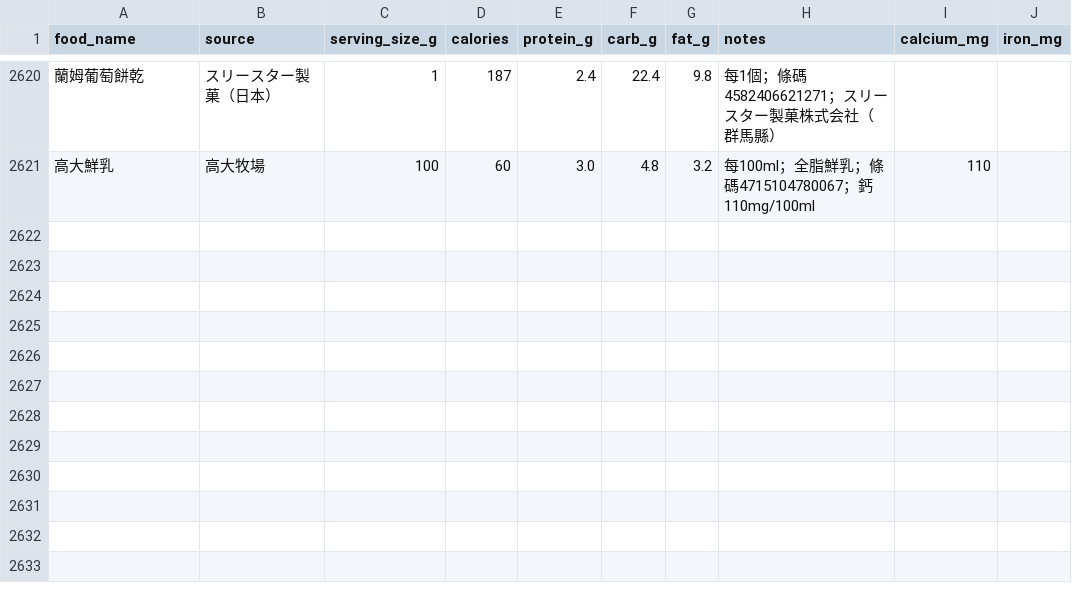
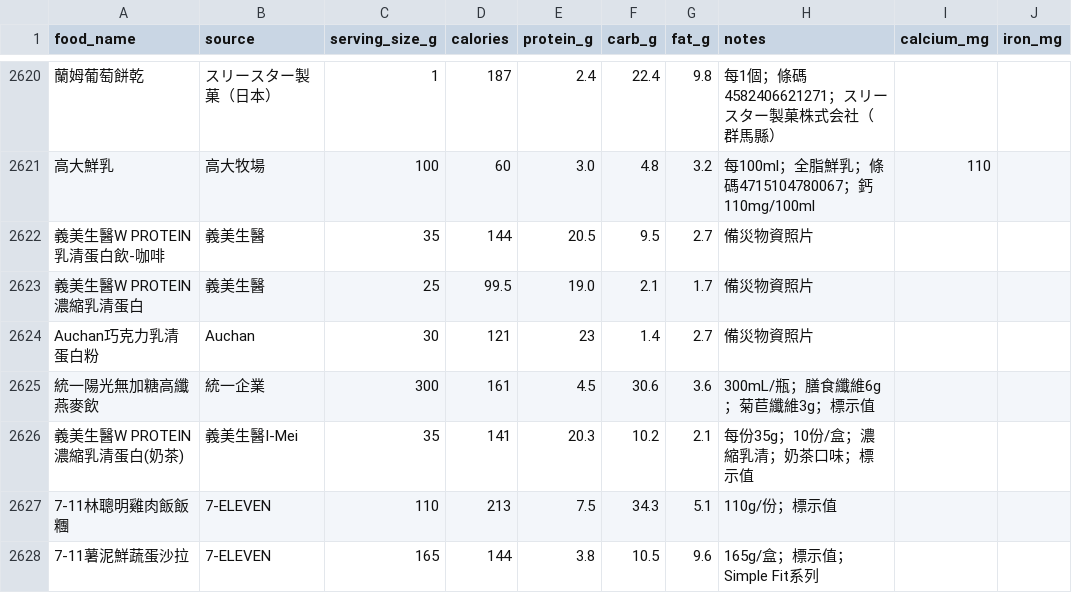
Before and after one commit to didiowen/diet-coach, a CSV file: food_reference.csv, drawn as a sheet; only a part is shown, gaps mark what is left out; the diff names each change by its address in the sheet, - before the commit and + after, or states it on an @@ line.

Commit message:
data: food_reference nightly sync (+7 條)

```diff
--- a/food_reference.csv
+++ b/food_reference.csv
+row 2622: 義美生醫W PROTEIN乳清蛋白飲-咖啡 | 義美生醫 | 35 | 144 | 20.5 | 9.5 | 2.7 | 備災物資照片
+row 2623: 義美生醫W PROTEIN濃縮乳清蛋白 | 義美生醫 | 25 | 99.5 | 19.0 | 2.1 | 1.7 | 備災物資照片
+row 2624: Auchan巧克力乳清蛋白粉 | Auchan | 30 | 121 | 23 | 1.4 | 2.7 | 備災物資照片
+row 2625: 統一陽光無加糖高纖燕麥飲 | 統一企業 | 300 | 161 | 4.5 | 30.6 | 3.6 | 300mL/瓶；膳食纖維6g；菊苣纖維3g；標示值
+row 2626: 義美生醫W PROTEIN濃縮乳清蛋白(奶茶) | 義美生醫I-Mei | 35 | 141 | 20.3 | 10.2 | 2.1 | 每份35g；10份/盒；濃縮乳清；奶茶口味；標示值
+row 2627: 7-11林聰明雞肉飯飯糰 | 7-ELEVEN | 110 | 213 | 7.5 | 34.3 | 5.1 | 110g/份；標示值
+row 2628: 7-11薯泥鮮蔬蛋沙拉 | 7-ELEVEN | 165 | 144 | 3.8 | 10.5 | 9.6 | 165g/盒；標示值；Simple Fit系列
```
